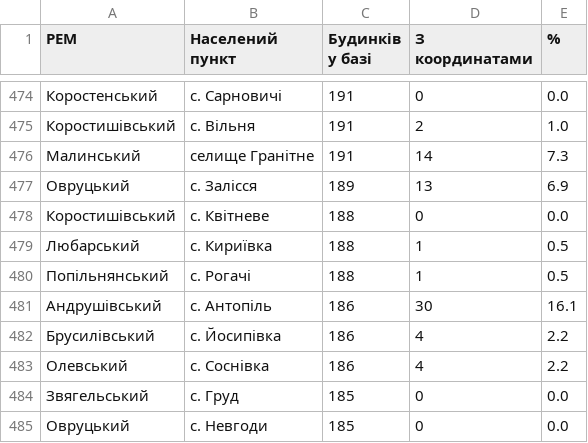
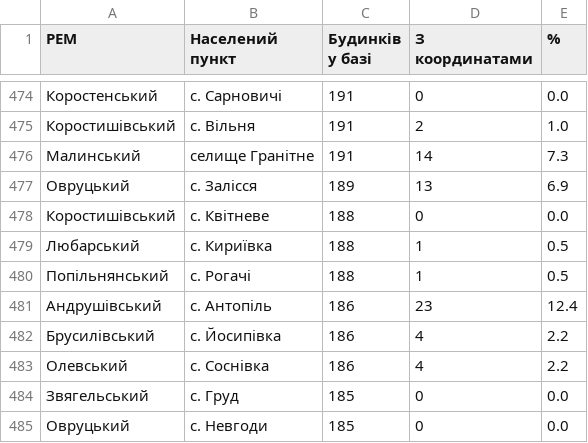
Before and after one commit to primusua-ux/svitlo-zt, a CSV file: data/coverage.csv, drawn as a sheet; only a part is shown, gaps mark what is left out; the diff covers the shown part only.

```diff
--- a/data/coverage.csv
+++ b/data/coverage.csv
@@ -480,3 +480,3 @@
 Попільнянський,с. Рогачі,188,1,0.5
-Андрушівський,с. Антопіль,186,30,16.1
+Андрушівський,с. Антопіль,186,23,12.4
 Брусилівський,с. Йосипівка,186,4,2.2
```
Also changed, not shown: 10 edited cells elsewhere in this file, 40 other files.
